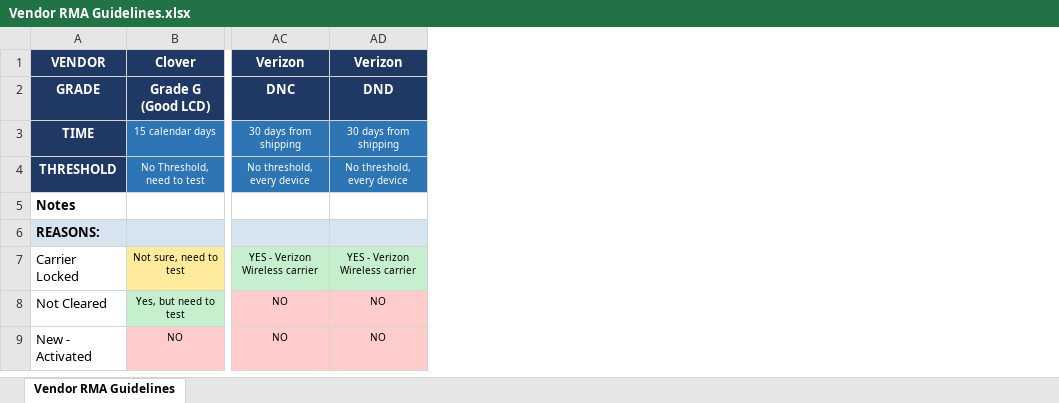
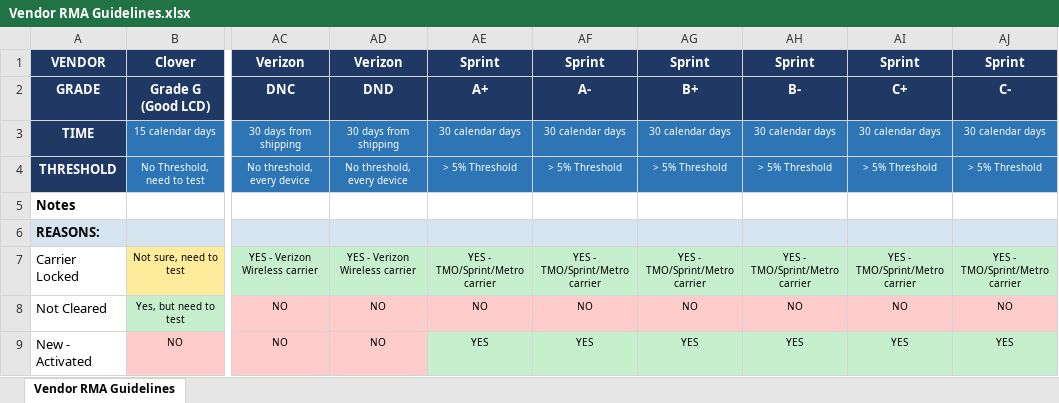
Before and after one commit to Jib-p/Purchasing-Rma-Checker, an Excel workbook: Vendor RMA Guidelines.xlsx, sheet Vendor RMA Guidelines, drawn as a sheet; only a part is shown, gaps mark what is left out; values as stored, in another font and other column widths than the file's, no borders; the diff names each change by its address in the sheet, - before the commit and + after, or states it on an @@ line.

```diff
--- a/Vendor RMA Guidelines.xlsx (sheet Vendor RMA Guidelines)
+++ b/Vendor RMA Guidelines.xlsx (sheet Vendor RMA Guidelines)
+column AE, rows 1-9: Sprint | A+ | 30 calendar days | > 5% Threshold |  |  | YES - TMO/Sprint/Metro carrier | NO | YES
+column AF, rows 1-9: Sprint | A- | 30 calendar days | > 5% Threshold |  |  | YES - TMO/Sprint/Metro carrier | NO | YES
+column AG, rows 1-9: Sprint | B+ | 30 calendar days | > 5% Threshold |  |  | YES - TMO/Sprint/Metro carrier | NO | YES
+column AH, rows 1-9: Sprint | B- | 30 calendar days | > 5% Threshold |  |  | YES - TMO/Sprint/Metro carrier | NO | YES
+column AI, rows 1-9: Sprint | C+ | 30 calendar days | > 5% Threshold |  |  | YES - TMO/Sprint/Metro carrier | NO | YES
+column AJ, rows 1-9: Sprint | C- | 30 calendar days | > 5% Threshold |  |  | YES - TMO/Sprint/Metro carrier | NO | YES
```
Also changed, not shown: 7 other files.
